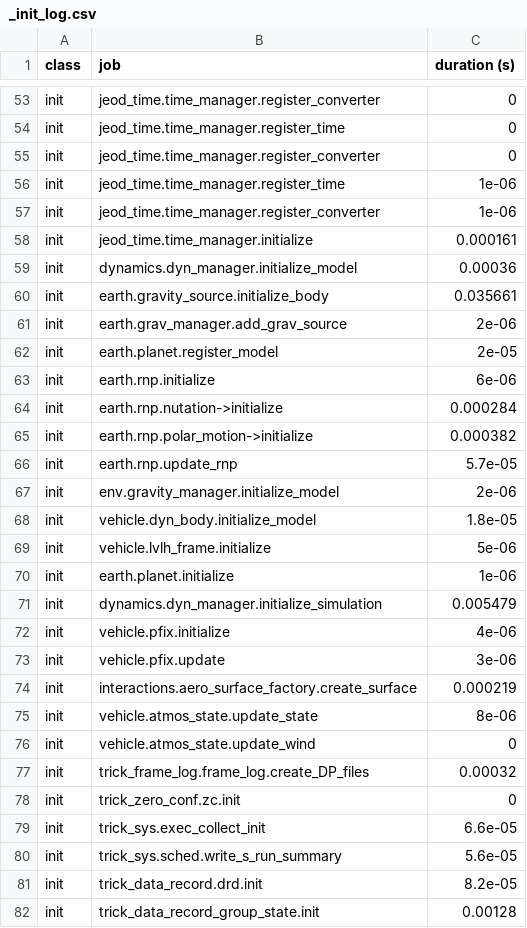
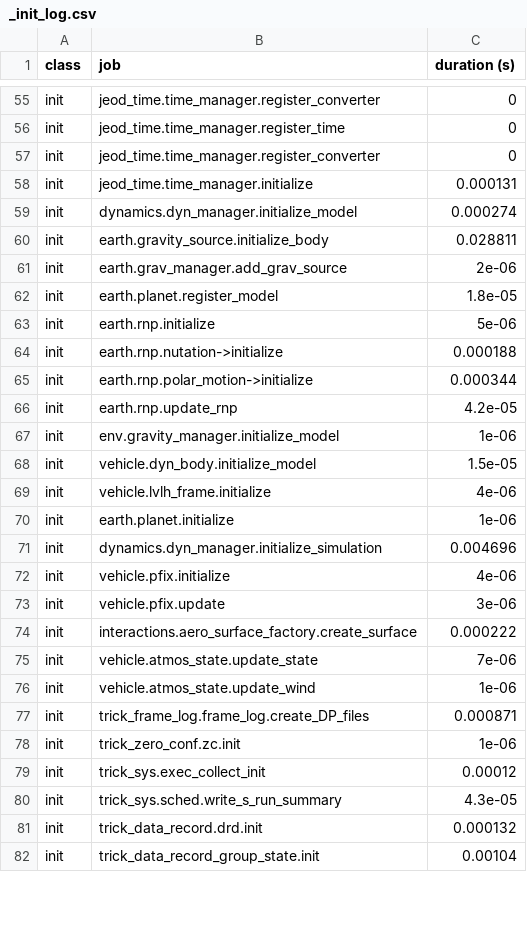
Before and after one commit to codycarter1763/Satellite-Sim, a CSV file: SET_test/RUN_test/RUN_200x200/_init_log.csv, drawn as a sheet; only a part is shown, gaps mark what is left out; the diff covers the shown part only.

```diff
--- a/SET_test/RUN_test/RUN_200x200/_init_log.csv
+++ b/SET_test/RUN_test/RUN_200x200/_init_log.csv
@@ -55,28 +57,26 @@ init,jeod_time.time_manager.register_time,0
 init,jeod_time.time_manager.register_converter,0
-init,jeod_time.time_manager.register_time,1e-06
-init,jeod_time.time_manager.register_converter,1e-06
-init,jeod_time.time_manager.initialize,0.000161
-init,dynamics.dyn_manager.initialize_model,0.00036
-init,earth.gravity_source.initialize_body,0.035661
+init,jeod_time.time_manager.initialize,0.000131
+init,dynamics.dyn_manager.initialize_model,0.000274
+init,earth.gravity_source.initialize_body,0.028811
 init,earth.grav_manager.add_grav_source,2e-06
-init,earth.planet.register_model,2e-05
-init,earth.rnp.initialize,6e-06
-init,earth.rnp.nutation->initialize,0.000284
-init,earth.rnp.polar_motion->initialize,0.000382
-init,earth.rnp.update_rnp,5.7e-05
-init,env.gravity_manager.initialize_model,2e-06
-init,vehicle.dyn_body.initialize_model,1.8e-05
-init,vehicle.lvlh_frame.initialize,5e-06
+init,earth.planet.register_model,1.8e-05
+init,earth.rnp.initialize,5e-06
+init,earth.rnp.nutation->initialize,0.000188
+init,earth.rnp.polar_motion->initialize,0.000344
+init,earth.rnp.update_rnp,4.2e-05
+init,env.gravity_manager.initialize_model,1e-06
+init,vehicle.dyn_body.initialize_model,1.5e-05
+init,vehicle.lvlh_frame.initialize,4e-06
 init,earth.planet.initialize,1e-06
-init,dynamics.dyn_manager.initialize_simulation,0.005479
+init,dynamics.dyn_manager.initialize_simulation,0.004696
 init,vehicle.pfix.initialize,4e-06
 init,vehicle.pfix.update,3e-06
-init,interactions.aero_surface_factory.create_surface,0.000219
-init,vehicle.atmos_state.update_state,8e-06
-init,vehicle.atmos_state.update_wind,0
-init,trick_frame_log.frame_log.create_DP_files,0.00032
-init,trick_zero_conf.zc.init,0
-init,trick_sys.exec_collect_init,6.6e-05
-init,trick_sys.sched.write_s_run_summary,5.6e-05
-init,trick_data_record.drd.init,8.2e-05
-init,trick_data_record_group_state.init,0.00128
+init,interactions.aero_surface_factory.create_surface,0.000222
+init,vehicle.atmos_state.update_state,7e-06
+init,vehicle.atmos_state.update_wind,1e-06
+init,trick_frame_log.frame_log.create_DP_files,0.000871
+init,trick_zero_conf.zc.init,1e-06
+init,trick_sys.exec_collect_init,0.00012
+init,trick_sys.sched.write_s_run_summary,4.3e-05
+init,trick_data_record.drd.init,0.000132
+init,trick_data_record_group_state.init,0.00104
```
Also changed, not shown: 2 added rows, 2 removed rows, 2 moved rows and 40 edited cells elsewhere in this file, 8 other files.
